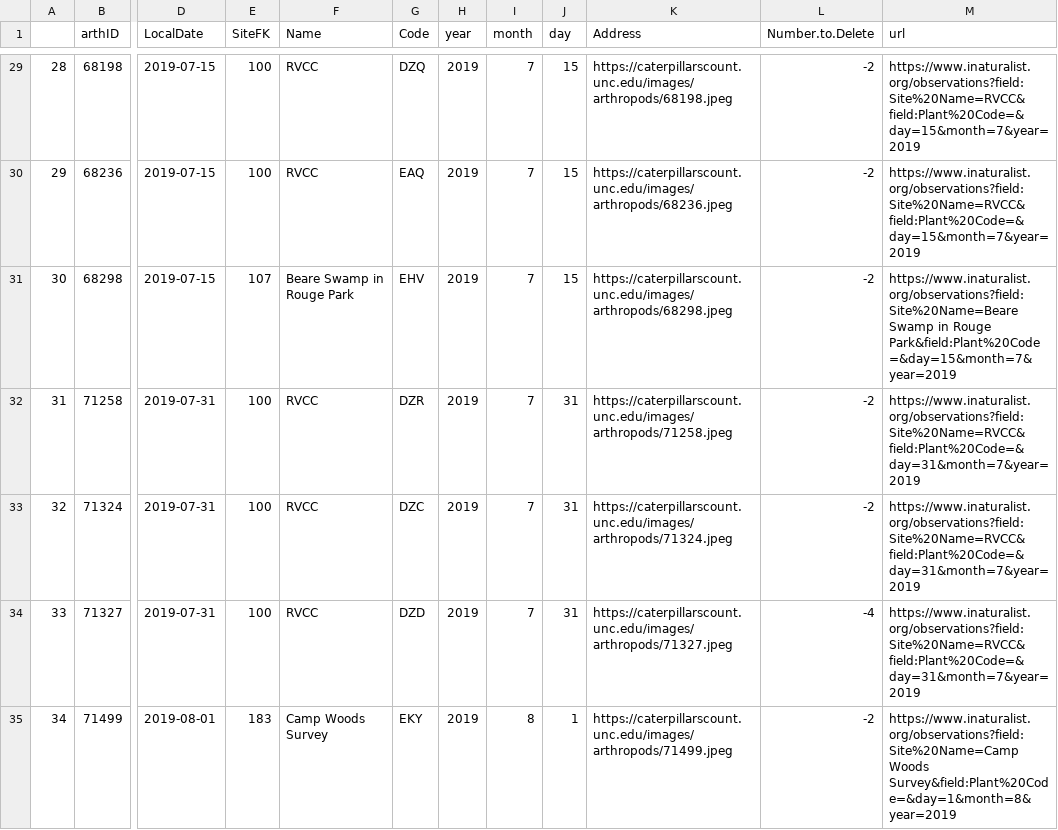
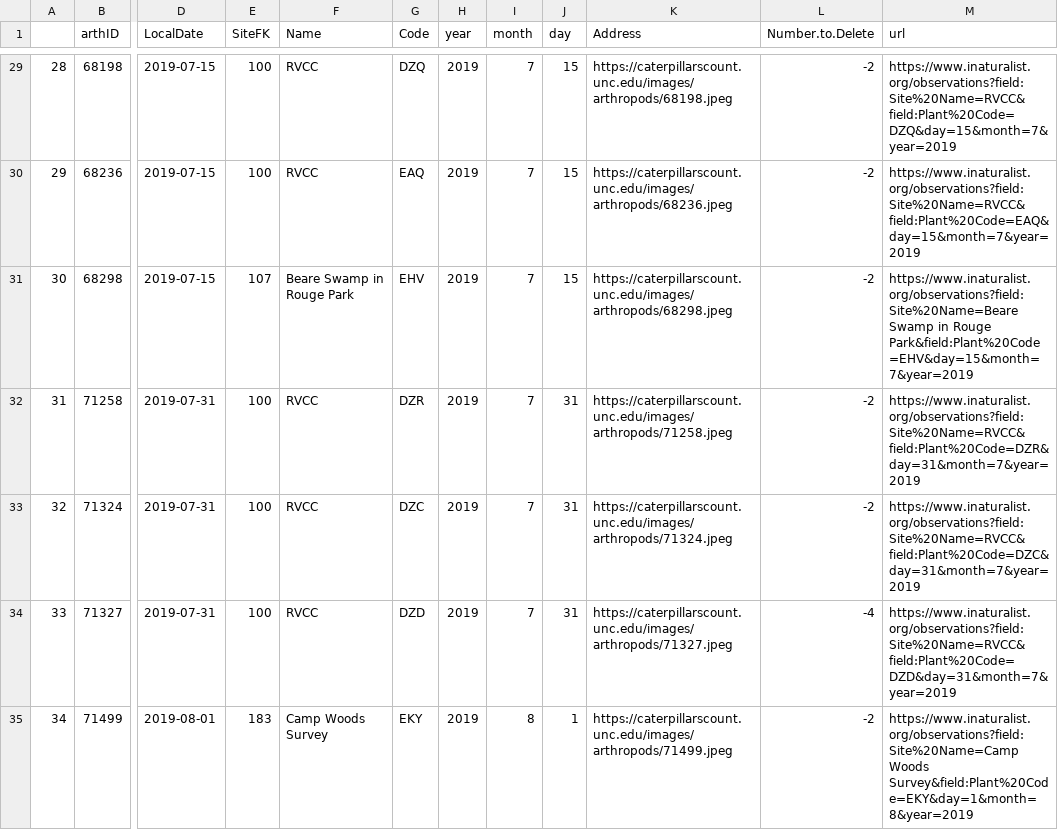
Before and after one commit to hurlbertlab/caterpillars-analysis-public, a CSV file: data/iNat_Dup_Links.csv, drawn as a sheet; only a part is shown, gaps mark what is left out; the diff covers the shown part only; the diff names each change by its address in the sheet, - before the commit and + after, or states it on an @@ line.

Commit message:
forgot to add Plant code to the URL, should be fine now

```diff
--- a/data/iNat_Dup_Links.csv
+++ b/data/iNat_Dup_Links.csv
-M29 (url): https://www.inaturalist.org/observations?field:Site%20Name=RVCC&field:Plant%20Code=&day=15&month=7&year=2019
+M29 (url): https://www.inaturalist.org/observations?field:Site%20Name=RVCC&field:Plant%20Code=DZQ&day=15&month=7&year=2019
-M30 (url): https://www.inaturalist.org/observations?field:Site%20Name=RVCC&field:Plant%20Code=&day=15&month=7&year=2019
+M30 (url): https://www.inaturalist.org/observations?field:Site%20Name=RVCC&field:Plant%20Code=EAQ&day=15&month=7&year=2019
-M31 (url): …in Rouge Park&field:Plant%20Code=&day=15&month=7&year=2019
+M31 (url): …in Rouge Park&field:Plant%20Code=EHV&day=15&month=7&year=2019
-M32 (url): https://www.inaturalist.org/observations?field:Site%20Name=RVCC&field:Plant%20Code=&day=31&month=7&year=2019
+M32 (url): https://www.inaturalist.org/observations?field:Site%20Name=RVCC&field:Plant%20Code=DZR&day=31&month=7&year=2019
-M33 (url): https://www.inaturalist.org/observations?field:Site%20Name=RVCC&field:Plant%20Code=&day=31&month=7&year=2019
+M33 (url): https://www.inaturalist.org/observations?field:Site%20Name=RVCC&field:Plant%20Code=DZC&day=31&month=7&year=2019
-M34 (url): https://www.inaturalist.org/observations?field:Site%20Name=RVCC&field:Plant%20Code=&day=31&month=7&year=2019
+M34 (url): https://www.inaturalist.org/observations?field:Site%20Name=RVCC&field:Plant%20Code=DZD&day=31&month=7&year=2019
-M35 (url): https://www.inaturalist.org/observations?field:Site%20Name=Camp Woods Survey&field:Plant%20Code=&day=1&month=8&year=2019
+M35 (url): https://www.inaturalist.org/observations?field:Site%20Name=Camp Woods Survey&field:Plant%20Code=EKY&day=1&month=8&year=2019
```
Also changed, not shown: 86 edited cells elsewhere in this file, 1 other file.
